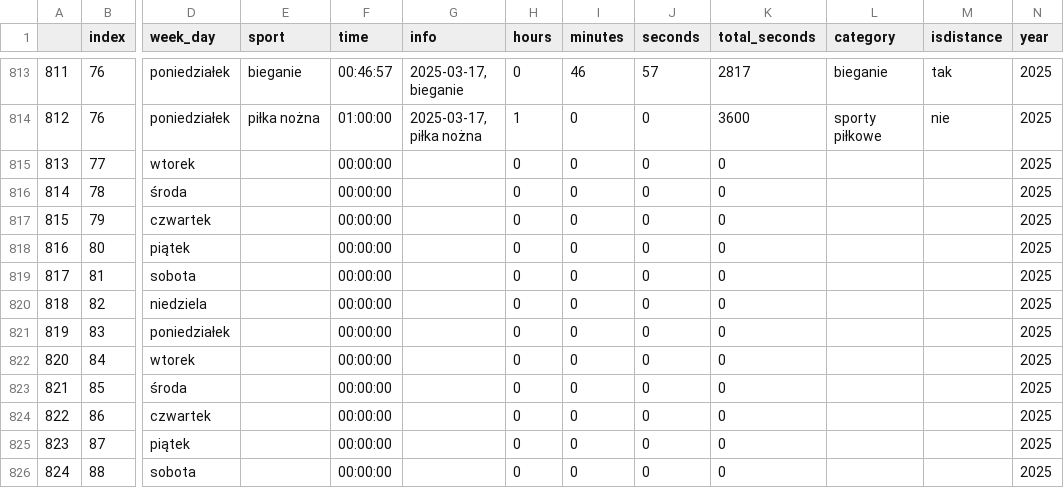
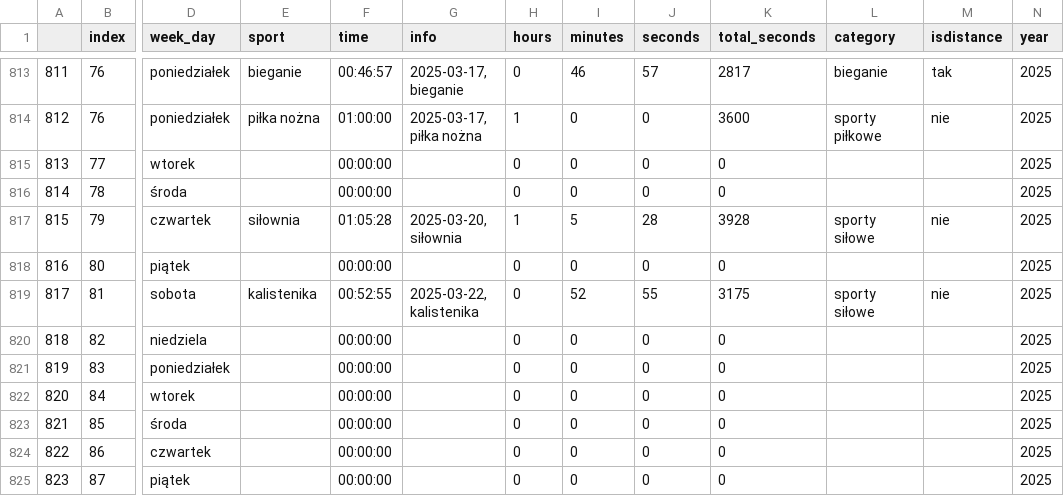
Before and after one commit to przemekolender/SportTracker, a CSV file: files/calendar.csv, drawn as a sheet; only a part is shown, gaps mark what is left out; the shorter side is filled out with more unchanged rows; the diff names each change by its address in the sheet, - before the commit and + after, or states it on an @@ line.

```diff
--- a/files/calendar.csv
+++ b/files/calendar.csv
-E817 (sport): (empty)
+E817 (sport): siłownia
-F817 (time): 00:00:00
+F817 (time): 01:05:28
-G817 (info): (empty)
+G817 (info): 2025-03-20, siłownia
-H817 (hours): 0
+H817 (hours): 1
-I817 (minutes): 0
+I817 (minutes): 5
-J817 (seconds): 0
+J817 (seconds): 28
-K817 (total_seconds): 0
+K817 (total_seconds): 3928
-L817 (category): (empty)
+L817 (category): sporty siłowe
-M817 (isdistance): (empty)
+M817 (isdistance): nie
-E819 (sport): (empty)
+E819 (sport): kalistenika
-F819 (time): 00:00:00
+F819 (time): 00:52:55
-G819 (info): (empty)
+G819 (info): 2025-03-22, kalistenika
-I819 (minutes): 0
+I819 (minutes): 52
-J819 (seconds): 0
+J819 (seconds): 55
-K819 (total_seconds): 0
+K819 (total_seconds): 3175
-L819 (category): (empty)
+L819 (category): sporty siłowe
-M819 (isdistance): (empty)
+M819 (isdistance): nie
```
Also changed, not shown: 1 other file.
